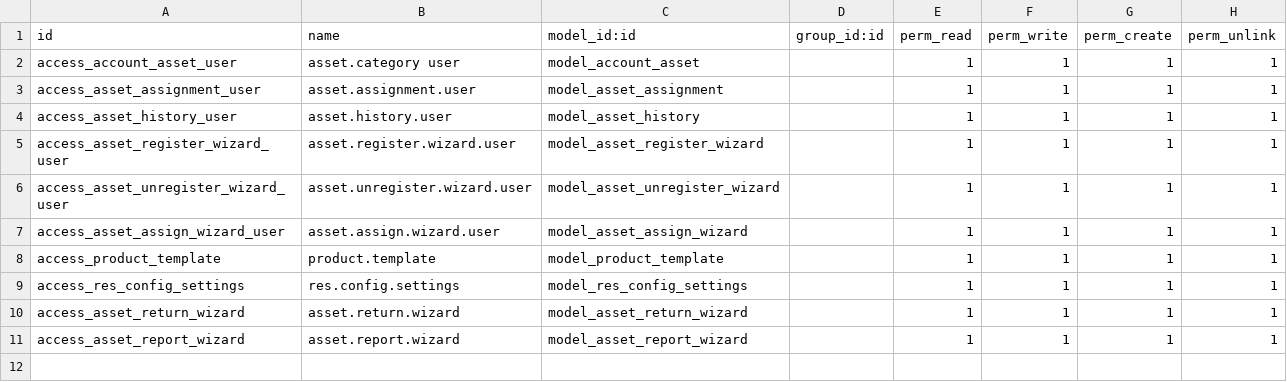
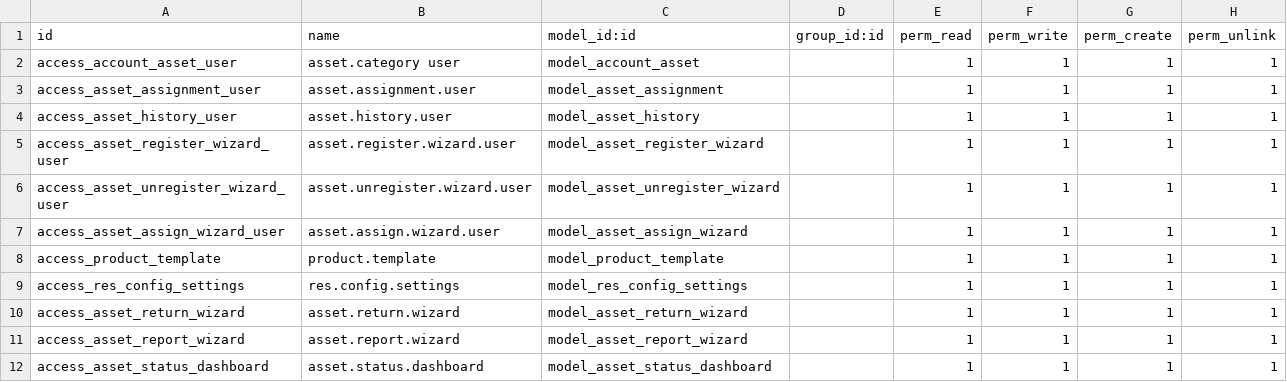
Before and after one commit to madhusudanraymilton/test, a CSV file: asset_management_bdcalling/security/ir.model.access.csv, drawn as a sheet.

```diff
--- a/asset_management_bdcalling/security/ir.model.access.csv
+++ b/asset_management_bdcalling/security/ir.model.access.csv
@@ -11 +11,2 @@ access_asset_return_wizard,asset.return.wizard,model_asset_return_wizard,,1,1,1,
 access_asset_report_wizard,asset.report.wizard,model_asset_report_wizard,,1,1,1,1
+access_asset_status_dashboard,asset.status.dashboard,model_asset_status_dashboard,,1,1,1,1
```
Also changed, not shown: 8 other files.
